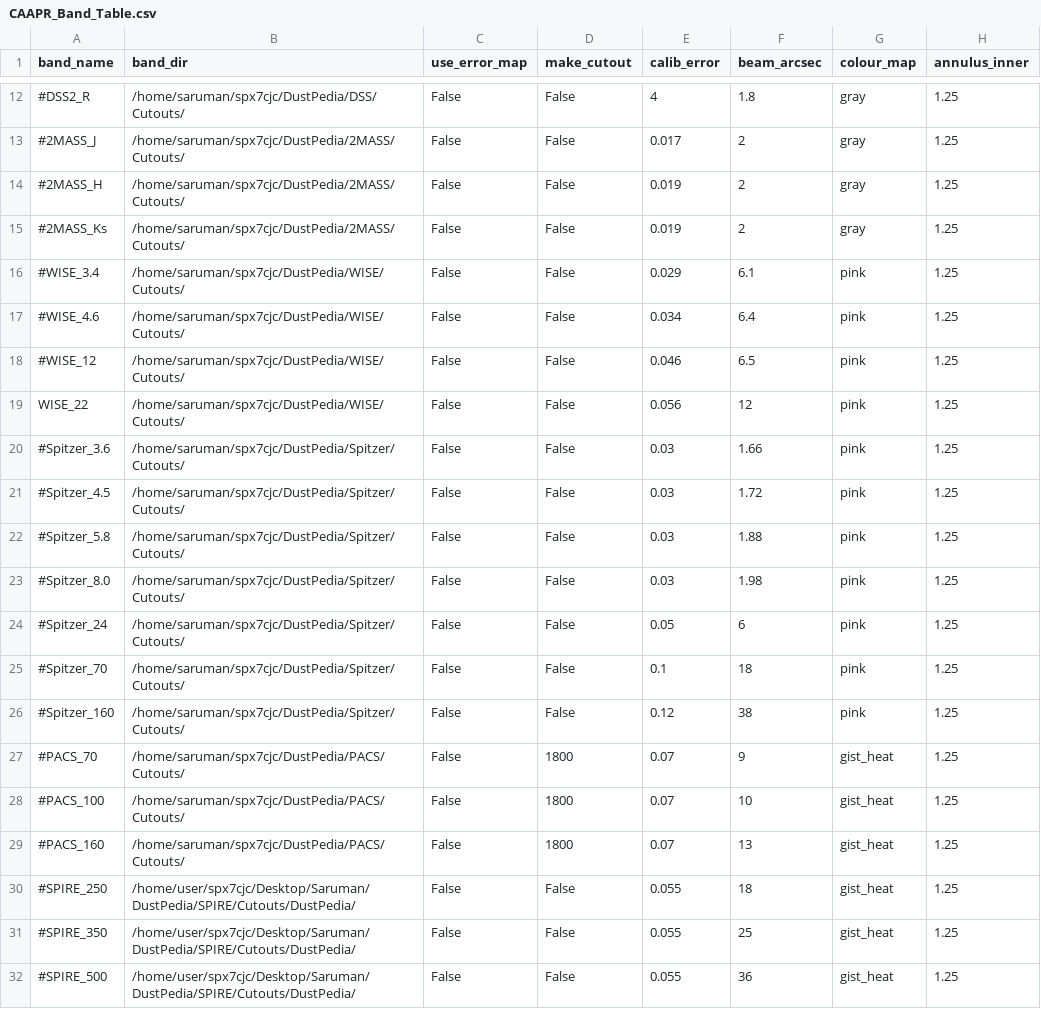
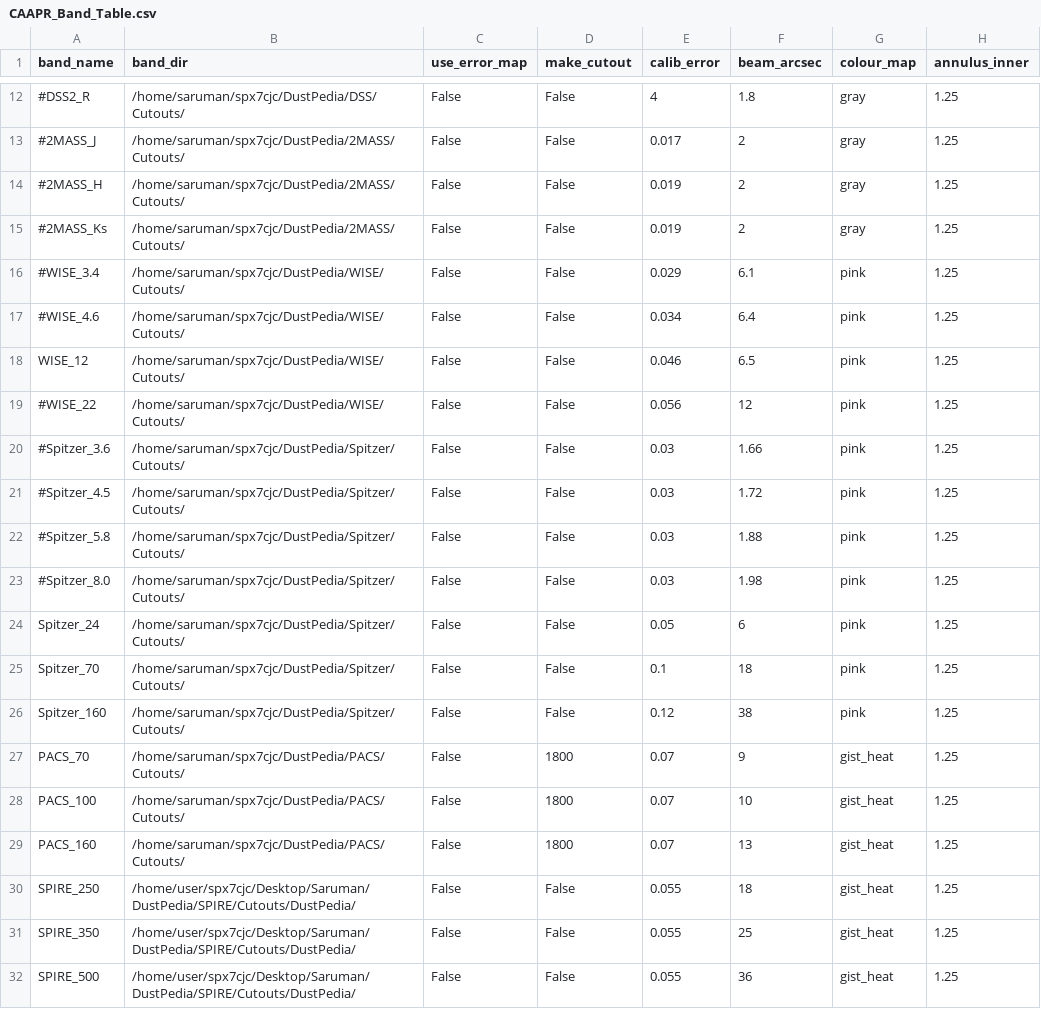
Before and after one commit to Stargrazer82301/CAAPR, a CSV file: CAAPR_Band_Table.csv, drawn as a sheet; only a part is shown, gaps mark what is left out; the diff names each change by its address in the sheet, - before the commit and + after, or states it on an @@ line.

```diff
--- a/CAAPR_Band_Table.csv
+++ b/CAAPR_Band_Table.csv
-A18 (band_name): #WISE_12
+A18 (band_name): WISE_12
-A19 (band_name): WISE_22
+A19 (band_name): #WISE_22
-A24 (band_name): #Spitzer_24
+A24 (band_name): Spitzer_24
-A25 (band_name): #Spitzer_70
+A25 (band_name): Spitzer_70
-A26 (band_name): #Spitzer_160
+A26 (band_name): Spitzer_160
-A27 (band_name): #PACS_70
+A27 (band_name): PACS_70
-A28 (band_name): #PACS_100
+A28 (band_name): PACS_100
-A29 (band_name): #PACS_160
+A29 (band_name): PACS_160
-A30 (band_name): #SPIRE_250
+A30 (band_name): SPIRE_250
-A31 (band_name): #SPIRE_350
+A31 (band_name): SPIRE_350
-A32 (band_name): #SPIRE_500
+A32 (band_name): SPIRE_500
```
Also changed, not shown: 4 other files.
